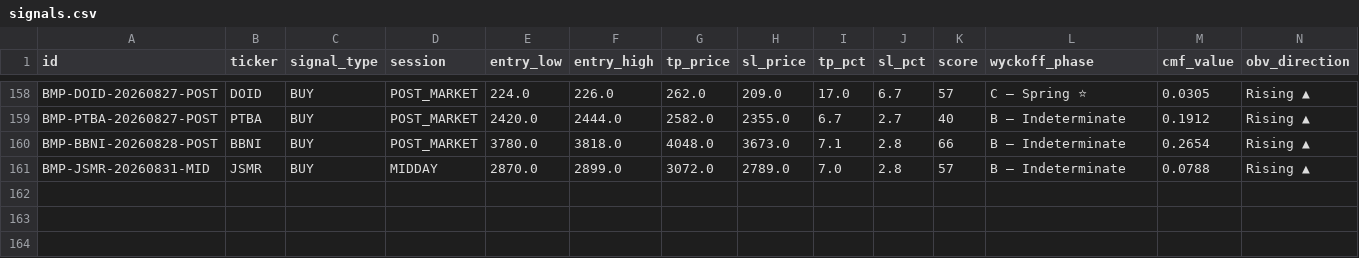
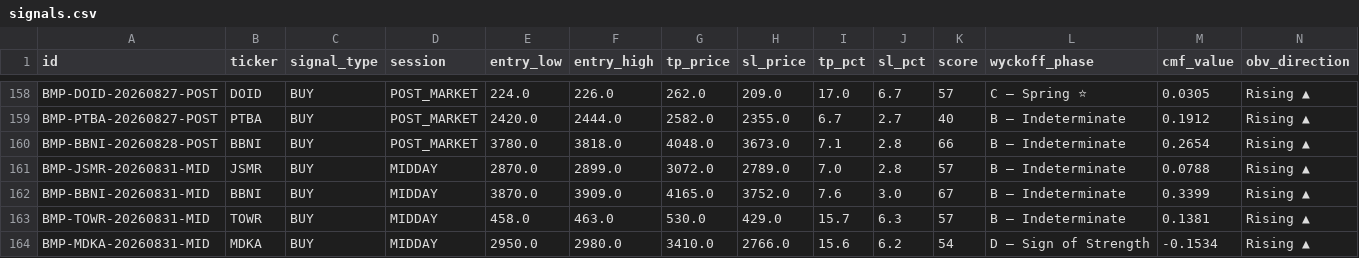
Before and after one commit to aryarifki/bandarmology-signalsFork, a CSV file: data/signals.csv, drawn as a sheet; only a part is shown, gaps mark what is left out; rows hold the shown columns only; the diff names each change by its address in the sheet, - before the commit and + after, or states it on an @@ line.

Commit message:
signals MIDDAY 2026-08-31 08:52 UTC

```diff
--- a/data/signals.csv
+++ b/data/signals.csv
+row 162: BMP-BBNI-20260831-MID | BBNI | BUY | MIDDAY | 3870.0 | 3909.0 | 4165.0 | 3752.0 | 7.6 | 3.0 | 67 | B — Indeterminate | 0.3399 | Rising ▲
+row 163: BMP-TOWR-20260831-MID | TOWR | BUY | MIDDAY | 458.0 | 463.0 | 530.0 | 429.0 | 15.7 | 6.3 | 57 | B — Indeterminate | 0.1381 | Rising ▲
+row 164: BMP-MDKA-20260831-MID | MDKA | BUY | MIDDAY | 2950.0 | 2980.0 | 3410.0 | 2766.0 | 15.6 | 6.2 | 54 | D — Sign of Strength | -0.1534 | Rising ▲
```
